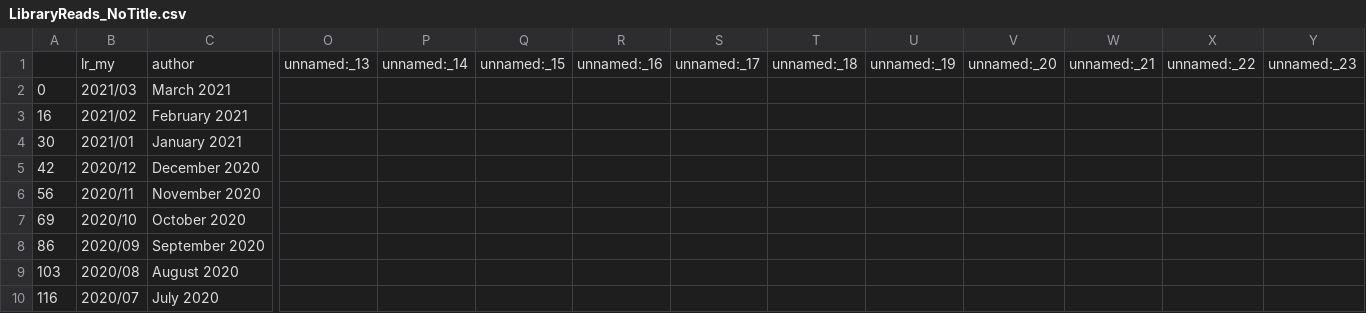
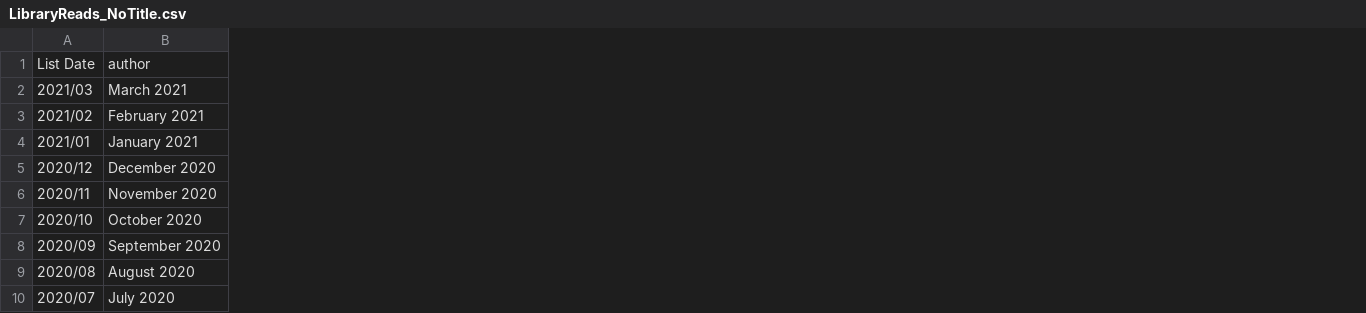
Before and after one commit to ataylor624/INFO2950, a CSV file: Phase IV/LibraryReads_NoTitle.csv, drawn as a sheet; only a part is shown, gaps mark what is left out; removed rows and columns are numbered as before the commit, all else as after; the diff names each change by its address in the sheet, - before the commit and + after, or states it on an @@ line.

```diff
--- a/Phase IV/LibraryReads_NoTitle.csv
+++ b/Phase IV/LibraryReads_NoTitle.csv
-column A, rows 2-10: 0 | 16 | 30 | 42 | 56 | 69 | 86 | 103 | 116
-column O, row 1: unnamed:_13
-column P, row 1: unnamed:_14
-column Q, row 1: unnamed:_15
-column R, row 1: unnamed:_16
-column S, row 1: unnamed:_17
-column T, row 1: unnamed:_18
-column U, row 1: unnamed:_19
-column V, row 1: unnamed:_20
-column W, row 1: unnamed:_21
-column X, row 1: unnamed:_22
-column Y, row 1: unnamed:_23
-A1: lr_my
+A1: List Date
```
Also changed, not shown: 2 other files.
